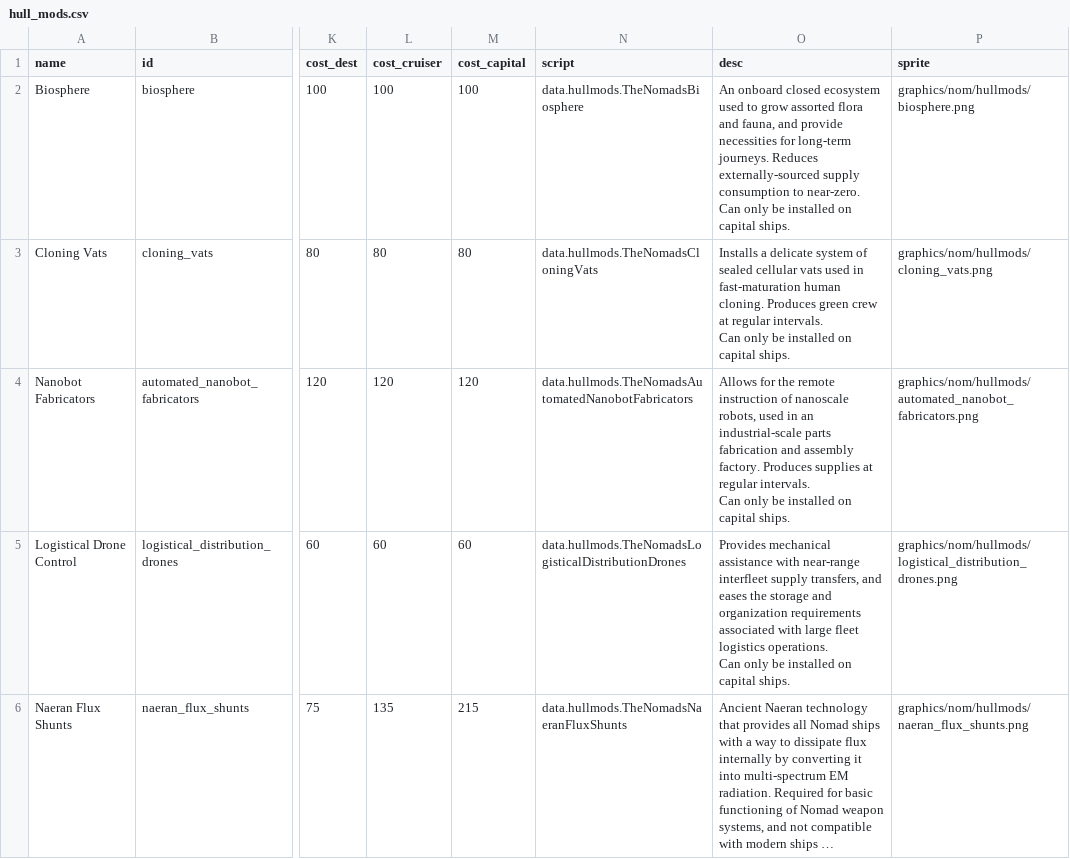
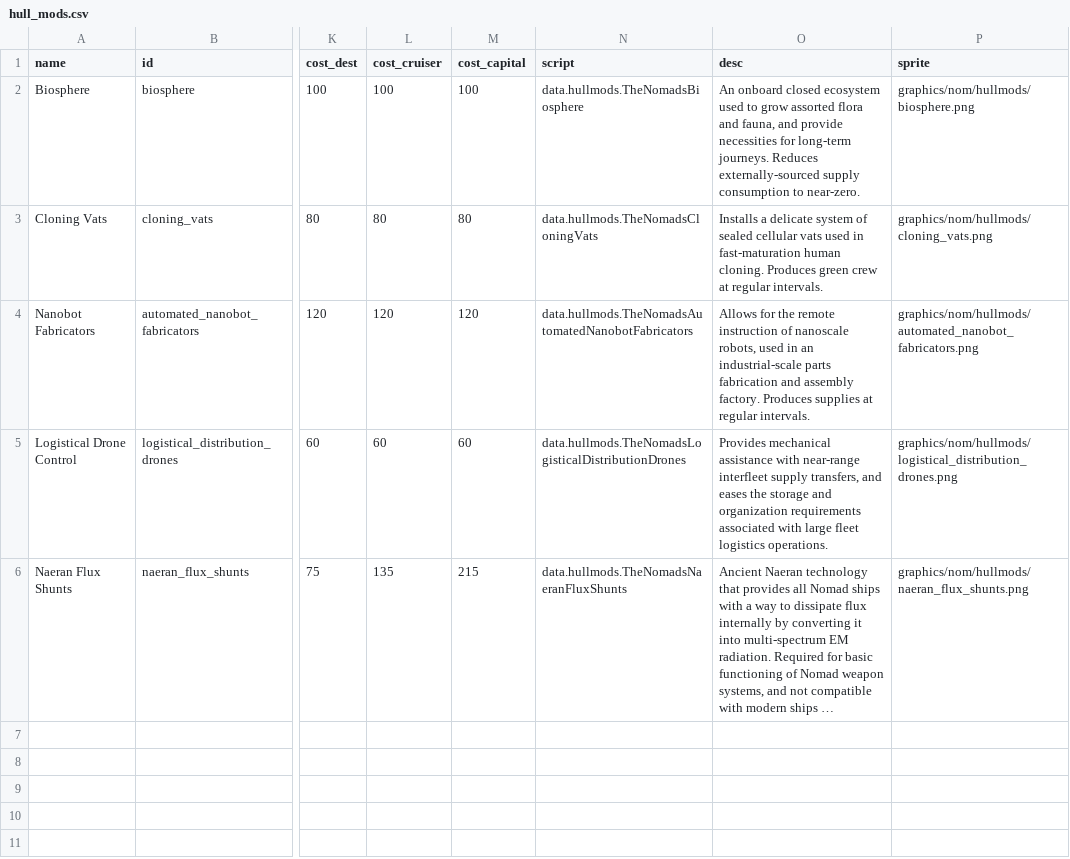
Before and after one commit to Trylobot/ss-nom, a CSV file: data/hullmods/hull_mods.csv, drawn as a sheet; only a part is shown, gaps mark what is left out; long unchanged cells end in …; ↵ is a line break in a cell; the diff names each change by its address in the sheet, - before the commit and + after, or states it on an @@ line.

```diff
--- a/data/hullmods/hull_mods.csv
+++ b/data/hullmods/hull_mods.csv
-O2 (desc): …to near-zero. ↵ Can only be installed on capital ships.
+O2 (desc): …to near-zero.
-O3 (desc): …regular intervals. ↵ Can only be installed on capital ships.
+O3 (desc): …regular intervals.
-O4 (desc): …regular intervals. ↵ Can only be installed on capital ships.
+O4 (desc): …regular intervals.
-O5 (desc): …logistics operations. ↵ Can only be installed on capital ships.
+O5 (desc): …logistics operations.
```
Also changed, not shown: data/hulls/wing_data.csv, data/missions/mission_list.csv, 9 other files.
